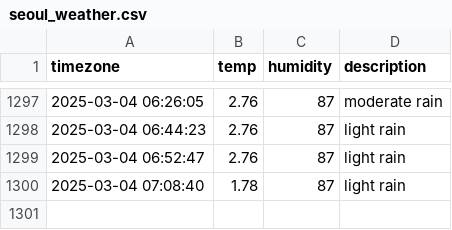
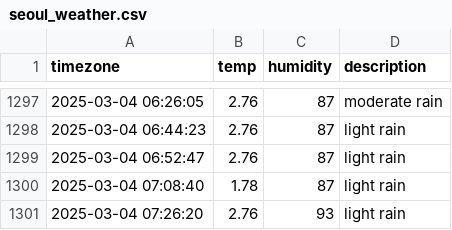
Before and after one commit to ssb0502/seoul_weather, a CSV file: seoul_weather.csv, drawn as a sheet; only a part is shown, gaps mark what is left out.

```diff
--- a/seoul_weather.csv
+++ b/seoul_weather.csv
@@ -1300 +1300,2 @@ timezone,temp,humidity,description
 2025-03-04 07:08:40,1.78,87,light rain
+2025-03-04 07:26:20,2.76,93,light rain
```
